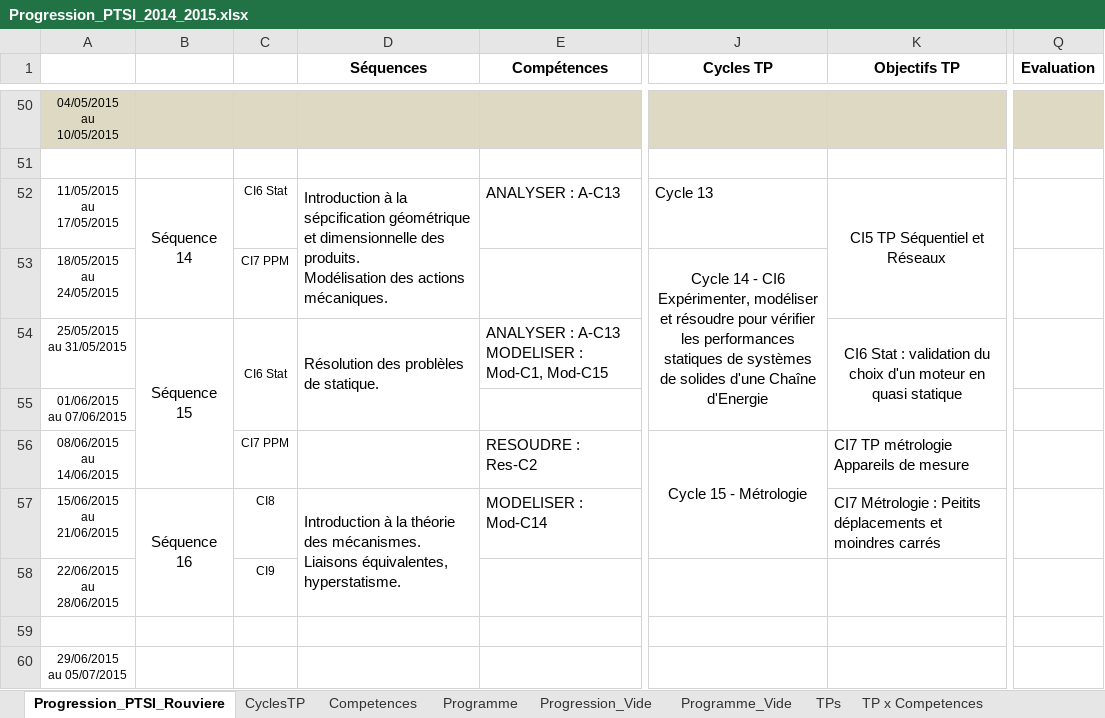
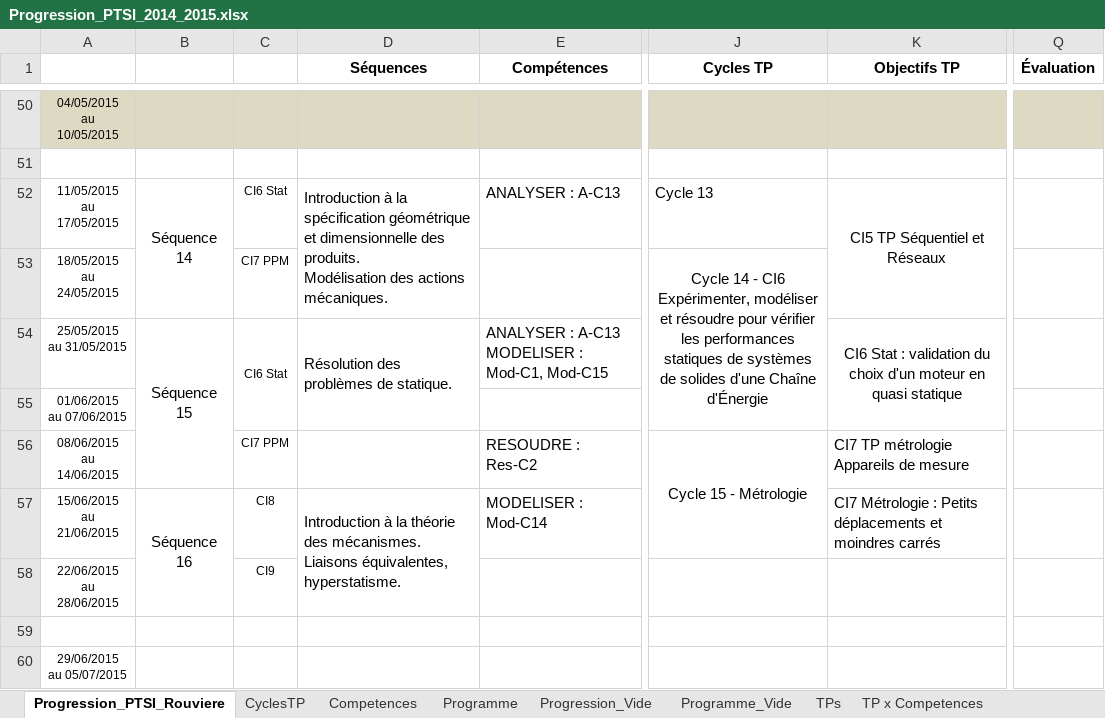
Before and after one commit to xpessoles/PTSI, an Excel workbook: Progression/Progression_PTSI_2014_2015.xlsx, sheet Progression_PTSI_Rouviere, drawn as a sheet; only a part is shown, gaps mark what is left out; values as stored, in another font and other column widths than the file's, no borders; charts and pictures and conditional formats not drawn; the diff covers the shown part only; the diff names each change by its address in the sheet, - before the commit and + after, or states it on an @@ line.

```diff
--- a/Progression/Progression_PTSI_2014_2015.xlsx (sheet Progression_PTSI_Rouviere)
+++ b/Progression/Progression_PTSI_2014_2015.xlsx (sheet Progression_PTSI_Rouviere)
-Q1: Evaluation
+Q1: Évaluation
-D52 (Séquences): …à la sépcification géométrique et…
+D52 (Séquences): …à la spécification géométrique et…
-J53 (Cycles TP): …d'une Chaîne d'Energie
+J53 (Cycles TP): …d'une Chaîne d'Énergie
-D54 (Séquences): Résolution des problèles de statique.
+D54 (Séquences): Résolution des problèmes de statique.
-K57 (Objectifs TP): …Métrologie : Peitits déplacements et…
+K57 (Objectifs TP): …Métrologie : Petits déplacements et…
```
Also changed, not shown: 14 edited cells elsewhere in this sheet, 2 other files.
